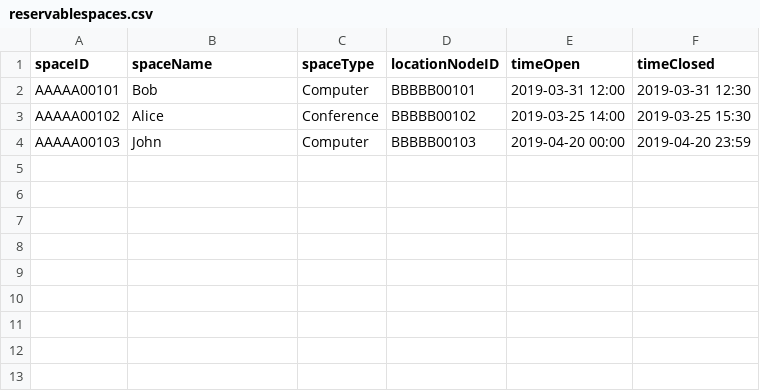
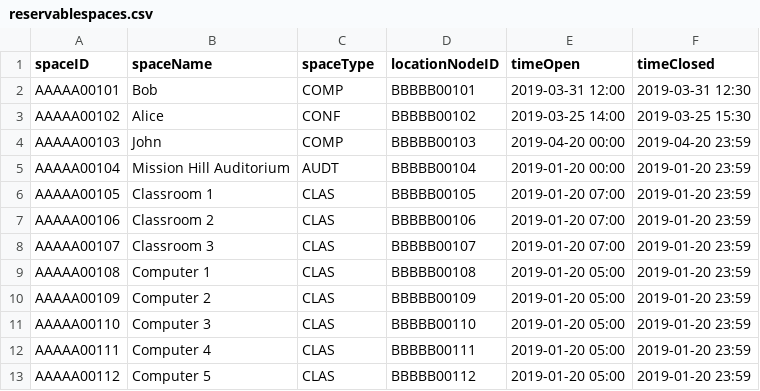
Before and after one commit to softeng-teamn/Hospital-Navigation, a CSV file: src/main/resources/reservablespaces.csv, drawn as a sheet.

```diff
--- a/src/main/resources/reservablespaces.csv
+++ b/src/main/resources/reservablespaces.csv
@@ -1,4 +1,13 @@
 spaceID,spaceName,spaceType,locationNodeID,timeOpen,timeClosed
-AAAAA00101,Bob,Computer,BBBBB00101,2019-03-31 12:00,2019-03-31 12:30
-AAAAA00102,Alice,Conference,BBBBB00102,2019-03-25 14:00,2019-03-25 15:30
-AAAAA00103,John,Computer,BBBBB00103,2019-04-20 00:00,2019-04-20 23:59
+AAAAA00101,Bob,COMP,BBBBB00101,2019-03-31 12:00,2019-03-31 12:30
+AAAAA00102,Alice,CONF,BBBBB00102,2019-03-25 14:00,2019-03-25 15:30
+AAAAA00103,John,COMP,BBBBB00103,2019-04-20 00:00,2019-04-20 23:59
+AAAAA00104,Mission Hill Auditorium,AUDT,BBBBB00104,2019-01-20 00:00,2019-01-20 23:59
+AAAAA00105,Classroom 1,CLAS,BBBBB00105,2019-01-20 07:00,2019-01-20 23:59
+AAAAA00106,Classroom 2,CLAS,BBBBB00106,2019-01-20 07:00,2019-01-20 23:59
+AAAAA00107,Classroom 3,CLAS,BBBBB00107,2019-01-20 07:00,2019-01-20 23:59
+AAAAA00108,Computer 1,CLAS,BBBBB00108,2019-01-20 05:00,2019-01-20 23:59
+AAAAA00109,Computer 2,CLAS,BBBBB00109,2019-01-20 05:00,2019-01-20 23:59
+AAAAA00110,Computer 3,CLAS,BBBBB00110,2019-01-20 05:00,2019-01-20 23:59
+AAAAA00111,Computer 4,CLAS,BBBBB00111,2019-01-20 05:00,2019-01-20 23:59
+AAAAA00112,Computer 5,CLAS,BBBBB00112,2019-01-20 05:00,2019-01-20 23:59
```
Also changed, not shown: 4 other files.
